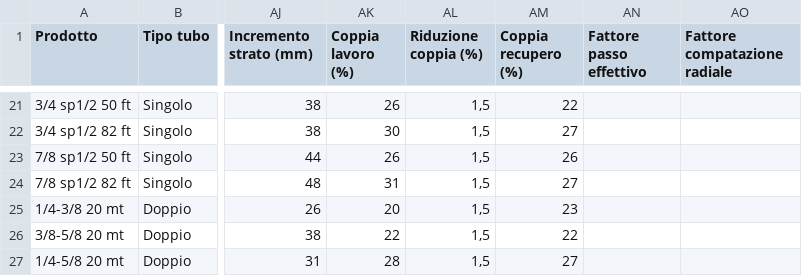
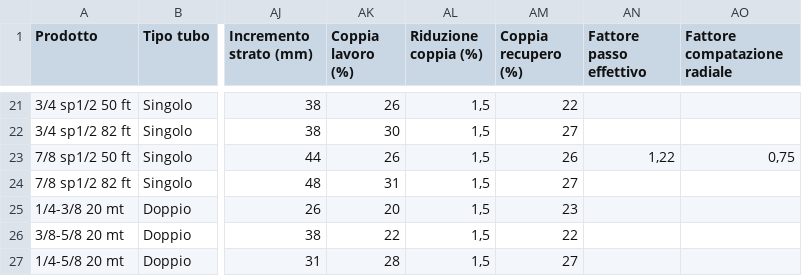
Before and after one commit to willy1660/avvolgitore-app, a CSV file: Presets.csv, drawn as a sheet; only a part is shown, gaps mark what is left out; the diff names each change by its address in the sheet, - before the commit and + after, or states it on an @@ line.

Commit message:
Add files via upload

```diff
--- a/Presets.csv
+++ b/Presets.csv
-AN23 (Fattore passo effettivo): (empty)
+AN23 (Fattore passo effettivo): 1,22
-AO23 (Fattore compatazione radiale): (empty)
+AO23 (Fattore compatazione radiale): 0,75
```
